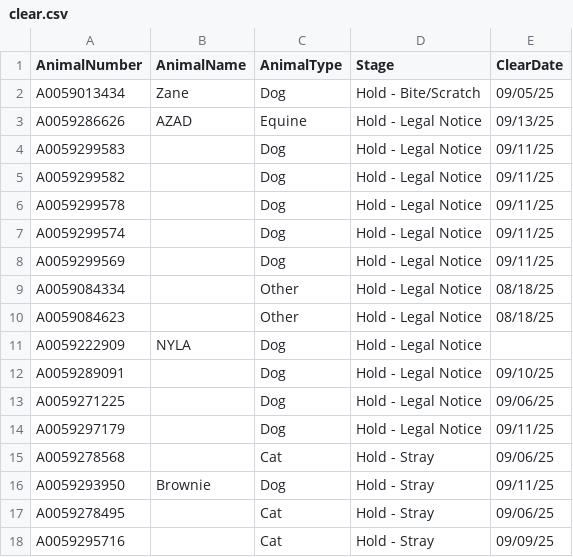
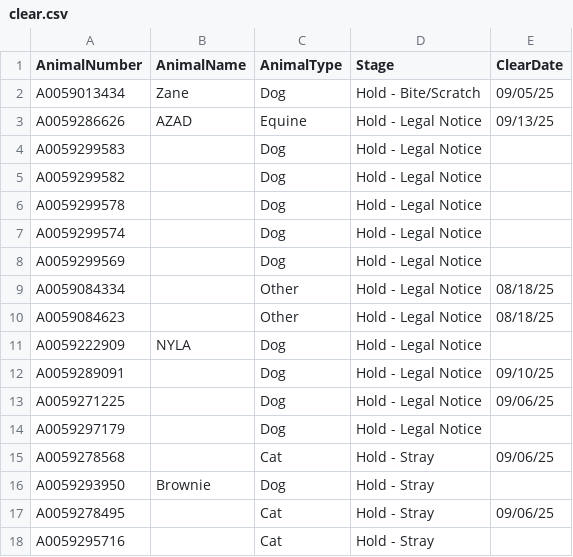
Before and after one commit to zsprowls/SPCAAutomation, a CSV file: SPCA_Rounds/clear.csv, drawn as a sheet.

```diff
--- a/SPCA_Rounds/clear.csv
+++ b/SPCA_Rounds/clear.csv
@@ -3,7 +3,7 @@ A0059013434,Zane,Dog,Hold - Bite/Scratch,09/05/25
 A0059286626,AZAD,Equine,Hold - Legal Notice,09/13/25
-A0059299583,,Dog,Hold - Legal Notice,09/11/25
-A0059299582,,Dog,Hold - Legal Notice,09/11/25
-A0059299578,,Dog,Hold - Legal Notice,09/11/25
-A0059299574,,Dog,Hold - Legal Notice,09/11/25
-A0059299569,,Dog,Hold - Legal Notice,09/11/25
+A0059299583,,Dog,Hold - Legal Notice,
+A0059299582,,Dog,Hold - Legal Notice,
+A0059299578,,Dog,Hold - Legal Notice,
+A0059299574,,Dog,Hold - Legal Notice,
+A0059299569,,Dog,Hold - Legal Notice,
 A0059084334,,Other,Hold - Legal Notice,08/18/25
@@ -13,6 +13,6 @@ A0059289091,,Dog,Hold - Legal Notice,09/10/25
 A0059271225,,Dog,Hold - Legal Notice,09/06/25
-A0059297179,,Dog,Hold - Legal Notice,09/11/25
+A0059297179,,Dog,Hold - Legal Notice,
 A0059278568,,Cat,Hold - Stray,09/06/25
-A0059293950,Brownie,Dog,Hold - Stray,09/11/25
+A0059293950,Brownie,Dog,Hold - Stray,
 A0059278495,,Cat,Hold - Stray,09/06/25
-A0059295716,,Cat,Hold - Stray,09/09/25
+A0059295716,,Cat,Hold - Stray,
```
